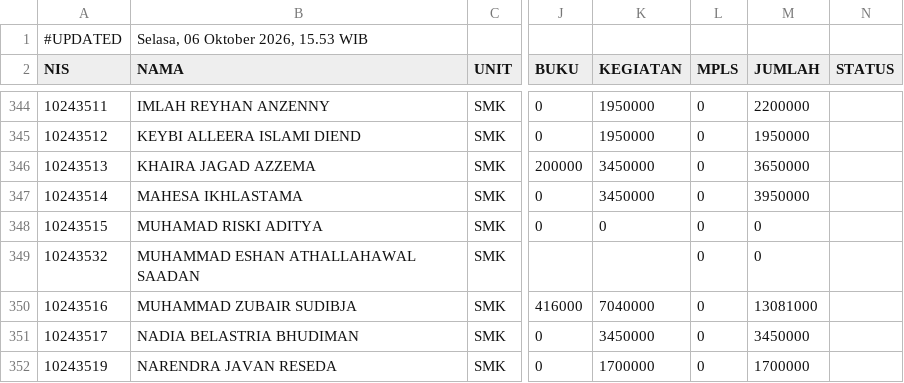
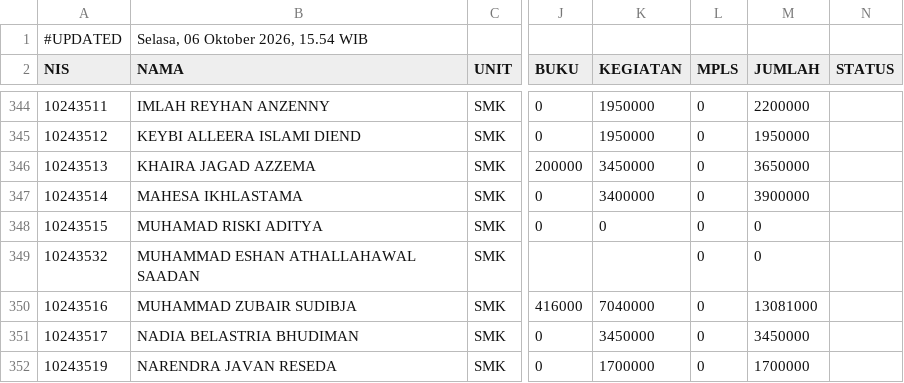
Before and after one commit to yayasanambadar/info-keuangan, a CSV file: data.csv, drawn as a sheet; only a part is shown, gaps mark what is left out; the diff names each change by its address in the sheet, - before the commit and + after, or states it on an @@ line.

Commit message:
Update data tagihan siswa — 6/10/2026, 15.54.01

```diff
--- a/data.csv
+++ b/data.csv
-B1 (NAMA): Selasa, 06 Oktober 2026, 15.53 WIB
+B1 (NAMA): Selasa, 06 Oktober 2026, 15.54 WIB
-K347 (KEGIATAN): 3450000
+K347 (KEGIATAN): 3400000
-M347 (JUMLAH): 3950000
+M347 (JUMLAH): 3900000
```
